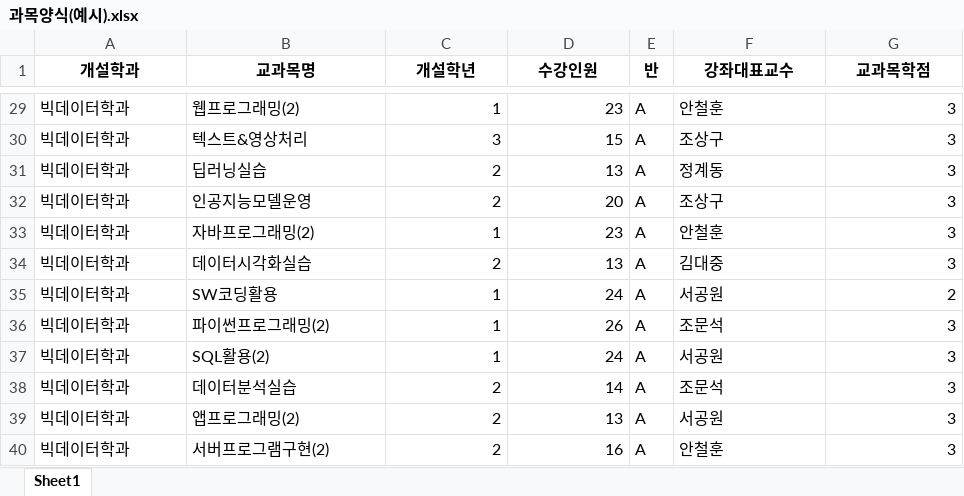
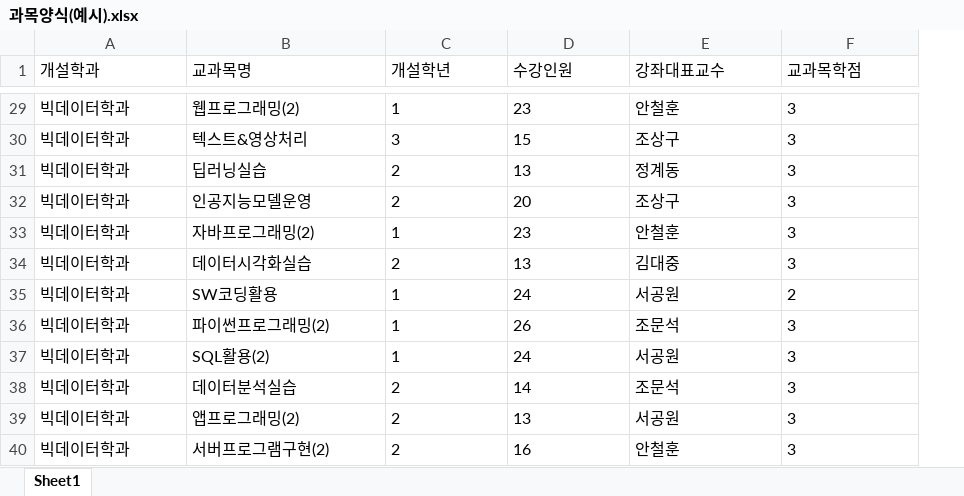
Before and after one commit to An0jin/classRoom, an Excel workbook: asset/과목양식(예시).xlsx, sheet Sheet1, drawn as a sheet; only a part is shown, gaps mark what is left out; values as stored, in another font and other column widths than the file's, no borders; removed rows and columns are numbered as before the commit, all else as after; the diff covers the shown part only; the diff names each change by its address in the sheet, - before the commit and + after, or states it on an @@ line.

```diff
--- a/asset/과목양식(예시).xlsx (sheet Sheet1)
+++ b/asset/과목양식(예시).xlsx (sheet Sheet1)
-column E (반), rows 29-40: all A
@@ A1:D1 bold: on → off, alignment: center → left @@
@@ E1:F1 bold: on → off, alignment: center → left @@
-C29:D40 alignment: right
+C29:D40 alignment: left
-F29:F40 alignment: right
+F29:F40 alignment: left
```
Also changed, not shown: cell formats elsewhere in this sheet, asset/과목양식.xlsx, asset/교수별선호강의실양식(예시).xlsx, 3 other files.
